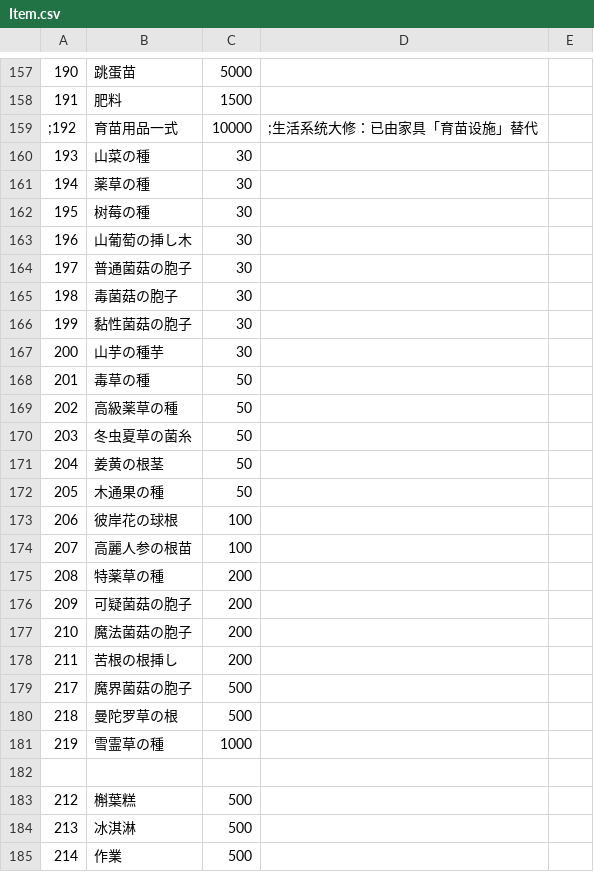
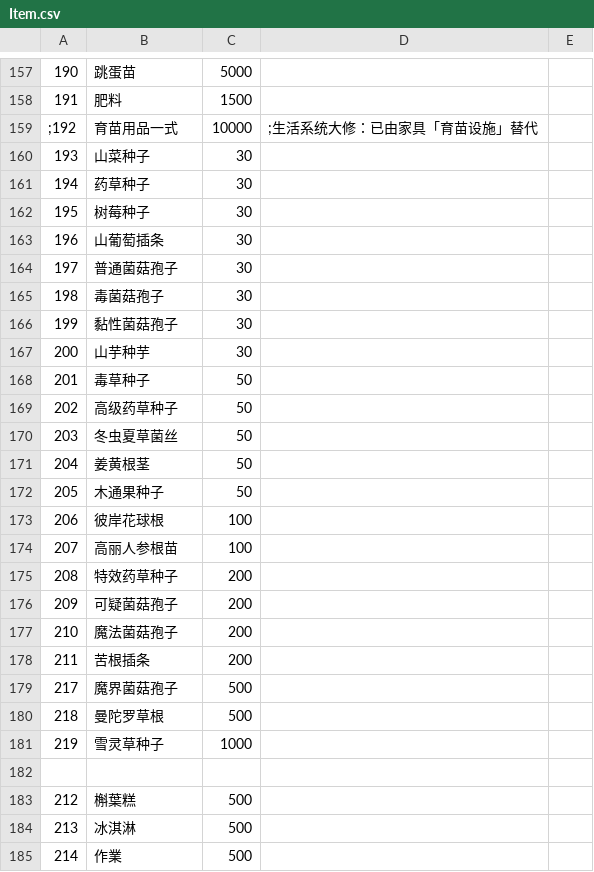
Before and after one commit to RelyonBigBlueFatWhale/eraTW-life-system-overhaul, a CSV file: CSV/Item.csv, drawn as a sheet; only a part is shown, gaps mark what is left out.

```diff
--- a/CSV/Item.csv
+++ b/CSV/Item.csv
@@ -159,24 +159,24 @@
 ;192,育苗用品一式,10000,;生活系统大修：已由家具「育苗设施」替代
-193,山菜の種,30,
-194,薬草の種,30,
-195,树莓の種,30,
-196,山葡萄の挿し木,30,
-197,普通菌菇の胞子,30,
-198,毒菌菇の胞子,30,
-199,黏性菌菇の胞子,30,
-200,山芋の種芋,30,
-201,毒草の種,50,
-202,高級薬草の種,50,
-203,冬虫夏草の菌糸,50,
-204,姜黄の根茎,50,
-205,木通果の種,50,
-206,彼岸花の球根,100,
-207,高麗人参の根苗,100,
-208,特薬草の種,200,
-209,可疑菌菇の胞子,200,
-210,魔法菌菇の胞子,200,
-211,苦根の根挿し,200,
-217,魔界菌菇の胞子,500,
-218,曼陀罗草の根,500,
-219,雪霊草の種,1000,
+193,山菜种子,30,
+194,药草种子,30,
+195,树莓种子,30,
+196,山葡萄插条,30,
+197,普通菌菇孢子,30,
+198,毒菌菇孢子,30,
+199,黏性菌菇孢子,30,
+200,山芋种芋,30,
+201,毒草种子,50,
+202,高级药草种子,50,
+203,冬虫夏草菌丝,50,
+204,姜黄根茎,50,
+205,木通果种子,50,
+206,彼岸花球根,100,
+207,高丽人参根苗,100,
+208,特效药草种子,200,
+209,可疑菌菇孢子,200,
+210,魔法菌菇孢子,200,
+211,苦根插条,200,
+217,魔界菌菇孢子,500,
+218,曼陀罗草根,500,
+219,雪灵草种子,1000,
 
```
Also changed, not shown: CSV/_Rename.csv, 25 other files.
